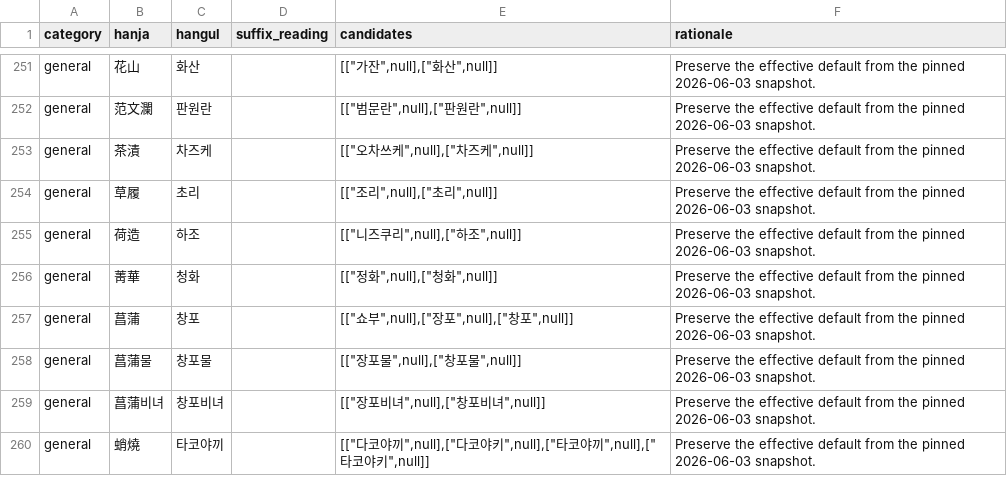
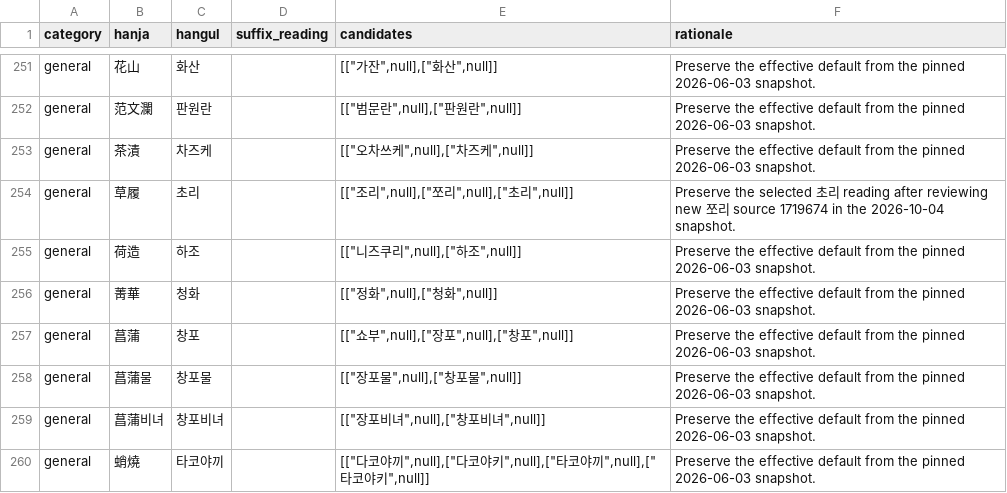
Before and after one commit to dahlia/gukhanmun, a TSV file: crates/gukhanmun-opendict/data/defaults.tsv, drawn as a sheet; only a part is shown, gaps mark what is left out.

```diff
--- a/crates/gukhanmun-opendict/data/defaults.tsv
+++ b/crates/gukhanmun-opendict/data/defaults.tsv
@@ -253,3 +253,3 @@ general	范文瀾	판원란		[["범문란",null],["판원란",null]]	Preserve th
 general	茶漬	차즈케		[["오차쓰케",null],["차즈케",null]]	Preserve the effective default from the pinned 2026-06-03 snapshot.
-general	草履	초리		[["조리",null],["초리",null]]	Preserve the effective default from the pinned 2026-06-03 snapshot.
+general	草履	초리		[["조리",null],["쪼리",null],["초리",null]]	Preserve the selected 초리 reading after reviewing new 쪼리 source 1719674 in the 2026-10-04 snapshot.
 general	荷造	하조		[["니즈쿠리",null],["하조",null]]	Preserve the effective default from the pinned 2026-06-03 snapshot.
```
Also changed, not shown: crates/gukhanmun-opendict/data/dialect.tsv, 22 other files.
